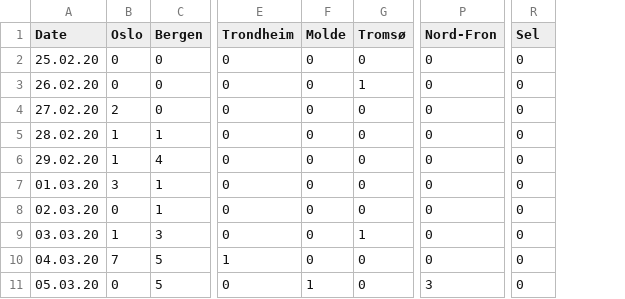
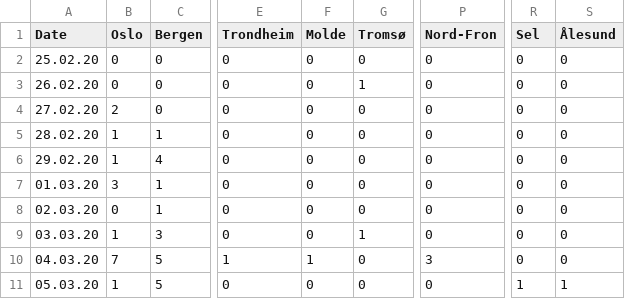
Before and after one commit to ademsalih/cov19-norway, a CSV file: infections-norway.csv, drawn as a sheet; only a part is shown, gaps mark what is left out; the diff names each change by its address in the sheet, - before the commit and + after, or states it on an @@ line.

Commit message:
Updates

```diff
--- a/infections-norway.csv
+++ b/infections-norway.csv
+column S (Ålesund), rows 2-11: 0 | 0 | 0 | 0 | 0 | 0 | 0 | 0 | 0 | 1
-F10 (Molde): 0
+F10 (Molde): 1
-P10 (Nord-Fron): 0
+P10 (Nord-Fron): 3
-B11 (Oslo): 0
+B11 (Oslo): 1
-F11 (Molde): 1
+F11 (Molde): 0
-P11 (Nord-Fron): 3
+P11 (Nord-Fron): 0
-R11 (Sel): 0
+R11 (Sel): 1
```
